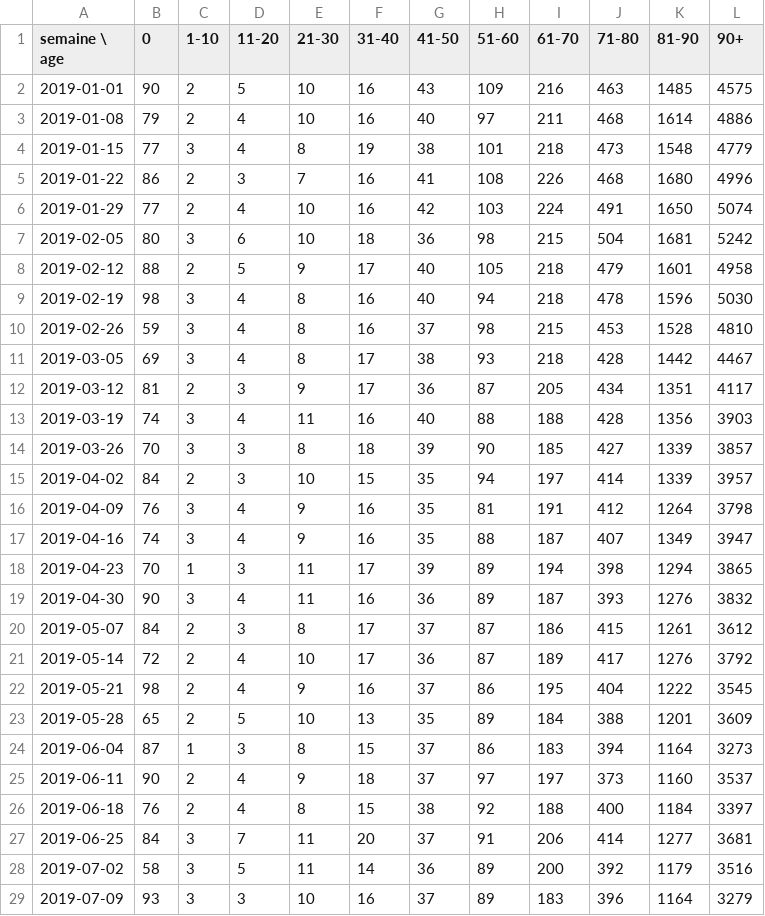
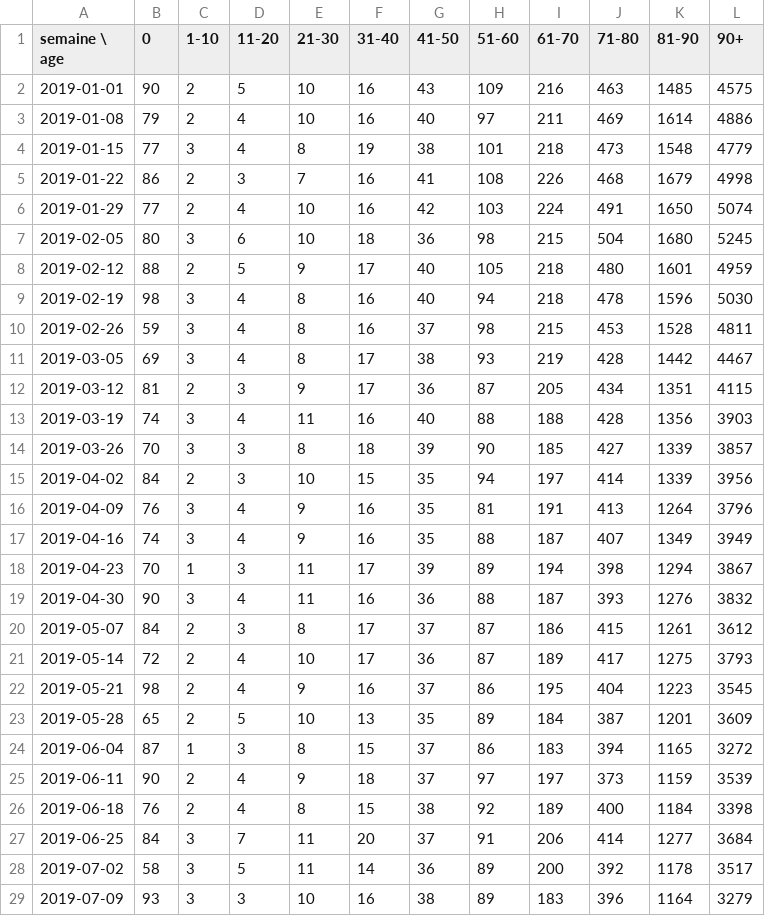
Before and after one commit to kroc702/stats-deces, a CSV file: docs/results/DecesParSemaineEtClasseAge.csv, drawn as a sheet; only a part is shown; the diff covers the shown part only.

```diff
--- a/docs/results/DecesParSemaineEtClasseAge.csv
+++ b/docs/results/DecesParSemaineEtClasseAge.csv
@@ -2,28 +2,28 @@ semaine \ age;0;1-10;11-20;21-30;31-40;41-50;51-60;61-70;71-80;81-90;90+
 2019-01-01;90;2;5;10;16;43;109;216;463;1485;4575
-2019-01-08;79;2;4;10;16;40;97;211;468;1614;4886
+2019-01-08;79;2;4;10;16;40;97;211;469;1614;4886
 2019-01-15;77;3;4;8;19;38;101;218;473;1548;4779
-2019-01-22;86;2;3;7;16;41;108;226;468;1680;4996
+2019-01-22;86;2;3;7;16;41;108;226;468;1679;4998
 2019-01-29;77;2;4;10;16;42;103;224;491;1650;5074
-2019-02-05;80;3;6;10;18;36;98;215;504;1681;5242
-2019-02-12;88;2;5;9;17;40;105;218;479;1601;4958
+2019-02-05;80;3;6;10;18;36;98;215;504;1680;5245
+2019-02-12;88;2;5;9;17;40;105;218;480;1601;4959
 2019-02-19;98;3;4;8;16;40;94;218;478;1596;5030
-2019-02-26;59;3;4;8;16;37;98;215;453;1528;4810
-2019-03-05;69;3;4;8;17;38;93;218;428;1442;4467
-2019-03-12;81;2;3;9;17;36;87;205;434;1351;4117
+2019-02-26;59;3;4;8;16;37;98;215;453;1528;4811
+2019-03-05;69;3;4;8;17;38;93;219;428;1442;4467
+2019-03-12;81;2;3;9;17;36;87;205;434;1351;4115
 2019-03-19;74;3;4;11;16;40;88;188;428;1356;3903
 2019-03-26;70;3;3;8;18;39;90;185;427;1339;3857
-2019-04-02;84;2;3;10;15;35;94;197;414;1339;3957
-2019-04-09;76;3;4;9;16;35;81;191;412;1264;3798
-2019-04-16;74;3;4;9;16;35;88;187;407;1349;3947
-2019-04-23;70;1;3;11;17;39;89;194;398;1294;3865
-2019-04-30;90;3;4;11;16;36;89;187;393;1276;3832
+2019-04-02;84;2;3;10;15;35;94;197;414;1339;3956
+2019-04-09;76;3;4;9;16;35;81;191;413;1264;3796
+2019-04-16;74;3;4;9;16;35;88;187;407;1349;3949
+2019-04-23;70;1;3;11;17;39;89;194;398;1294;3867
+2019-04-30;90;3;4;11;16;36;88;187;393;1276;3832
 2019-05-07;84;2;3;8;17;37;87;186;415;1261;3612
-2019-05-14;72;2;4;10;17;36;87;189;417;1276;3792
-2019-05-21;98;2;4;9;16;37;86;195;404;1222;3545
-2019-05-28;65;2;5;10;13;35;89;184;388;1201;3609
-2019-06-04;87;1;3;8;15;37;86;183;394;1164;3273
-2019-06-11;90;2;4;9;18;37;97;197;373;1160;3537
-2019-06-18;76;2;4;8;15;38;92;188;400;1184;3397
-2019-06-25;84;3;7;11;20;37;91;206;414;1277;3681
-2019-07-02;58;3;5;11;14;36;89;200;392;1179;3516
-2019-07-09;93;3;3;10;16;37;89;183;396;1164;3279
+2019-05-14;72;2;4;10;17;36;87;189;417;1275;3793
+2019-05-21;98;2;4;9;16;37;86;195;404;1223;3545
+2019-05-28;65;2;5;10;13;35;89;184;387;1201;3609
+2019-06-04;87;1;3;8;15;37;86;183;394;1165;3272
+2019-06-11;90;2;4;9;18;37;97;197;373;1159;3539
+2019-06-18;76;2;4;8;15;38;92;189;400;1184;3398
+2019-06-25;84;3;7;11;20;37;91;206;414;1277;3684
+2019-07-02;58;3;5;11;14;36;89;200;392;1178;3517
+2019-07-09;93;3;3;10;16;38;89;183;396;1164;3279
```
Also changed, not shown: 122 edited cells elsewhere in this file, docs/results/DecesParAge.csv, docs/results/DecesParSemaine.csv, 1 other file.
